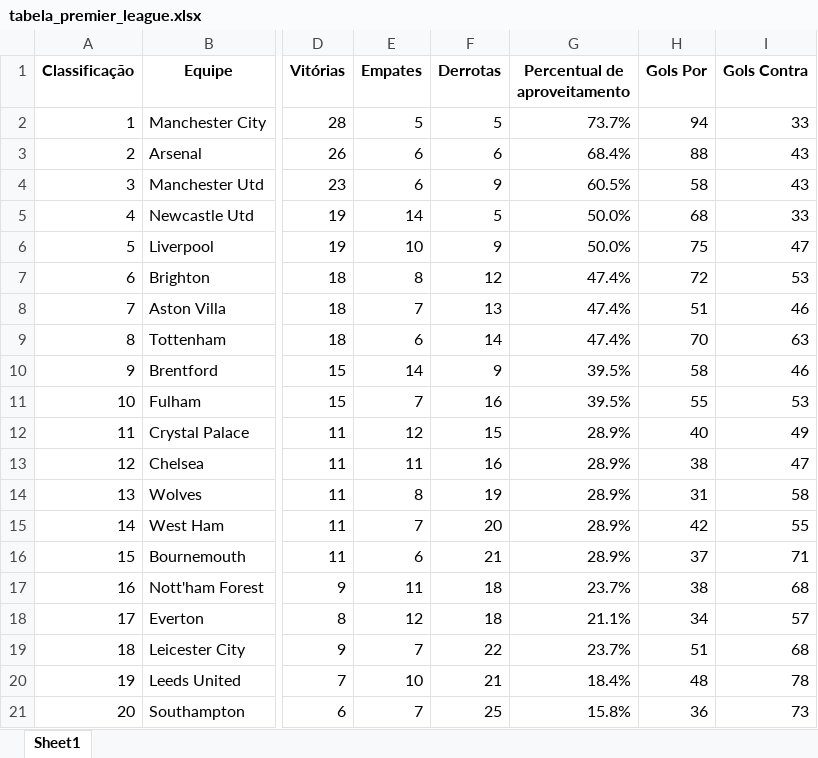
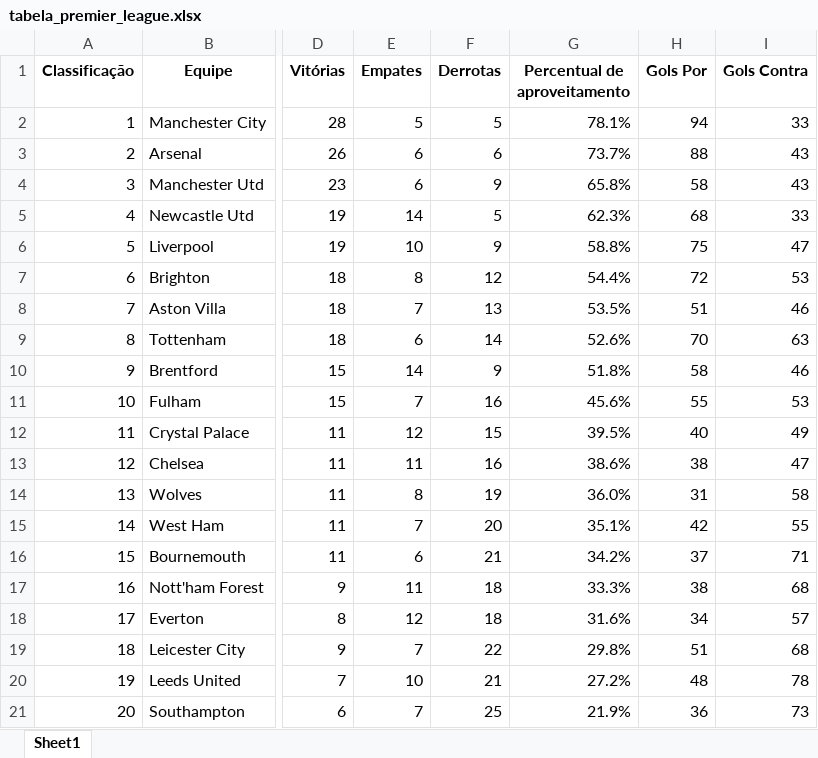
Before and after one commit to luanrpinho/Premier_League_22-23_Web_Scraping-R, an Excel workbook: dados/tabela_premier_league.xlsx, sheet Sheet1, drawn as a sheet; only a part is shown, gaps mark what is left out; values as stored, in another font and other column widths than the file's, no borders; the diff names each change by its address in the sheet, - before the commit and + after, or states it on an @@ line.

```diff
--- a/dados/tabela_premier_league.xlsx (sheet Sheet1)
+++ b/dados/tabela_premier_league.xlsx (sheet Sheet1)
-G2 (Percentual de aproveitamento): 73.7%
+G2 (Percentual de aproveitamento): 78.1%
-G3 (Percentual de aproveitamento): 68.4%
+G3 (Percentual de aproveitamento): 73.7%
-G4 (Percentual de aproveitamento): 60.5%
+G4 (Percentual de aproveitamento): 65.8%
-G5 (Percentual de aproveitamento): 50.0%
+G5 (Percentual de aproveitamento): 62.3%
-G6 (Percentual de aproveitamento): 50.0%
+G6 (Percentual de aproveitamento): 58.8%
-G7 (Percentual de aproveitamento): 47.4%
+G7 (Percentual de aproveitamento): 54.4%
-G8 (Percentual de aproveitamento): 47.4%
+G8 (Percentual de aproveitamento): 53.5%
-G9 (Percentual de aproveitamento): 47.4%
+G9 (Percentual de aproveitamento): 52.6%
-G10 (Percentual de aproveitamento): 39.5%
+G10 (Percentual de aproveitamento): 51.8%
-G11 (Percentual de aproveitamento): 39.5%
+G11 (Percentual de aproveitamento): 45.6%
-G12 (Percentual de aproveitamento): 28.9%
+G12 (Percentual de aproveitamento): 39.5%
-G13 (Percentual de aproveitamento): 28.9%
+G13 (Percentual de aproveitamento): 38.6%
-G14 (Percentual de aproveitamento): 28.9%
+G14 (Percentual de aproveitamento): 36.0%
-G15 (Percentual de aproveitamento): 28.9%
+G15 (Percentual de aproveitamento): 35.1%
-G16 (Percentual de aproveitamento): 28.9%
+G16 (Percentual de aproveitamento): 34.2%
-G17 (Percentual de aproveitamento): 23.7%
+G17 (Percentual de aproveitamento): 33.3%
-G18 (Percentual de aproveitamento): 21.1%
+G18 (Percentual de aproveitamento): 31.6%
-G19 (Percentual de aproveitamento): 23.7%
+G19 (Percentual de aproveitamento): 29.8%
-G20 (Percentual de aproveitamento): 18.4%
+G20 (Percentual de aproveitamento): 27.2%
-G21 (Percentual de aproveitamento): 15.8%
+G21 (Percentual de aproveitamento): 21.9%
```
Also changed, not shown: 1 other file.
